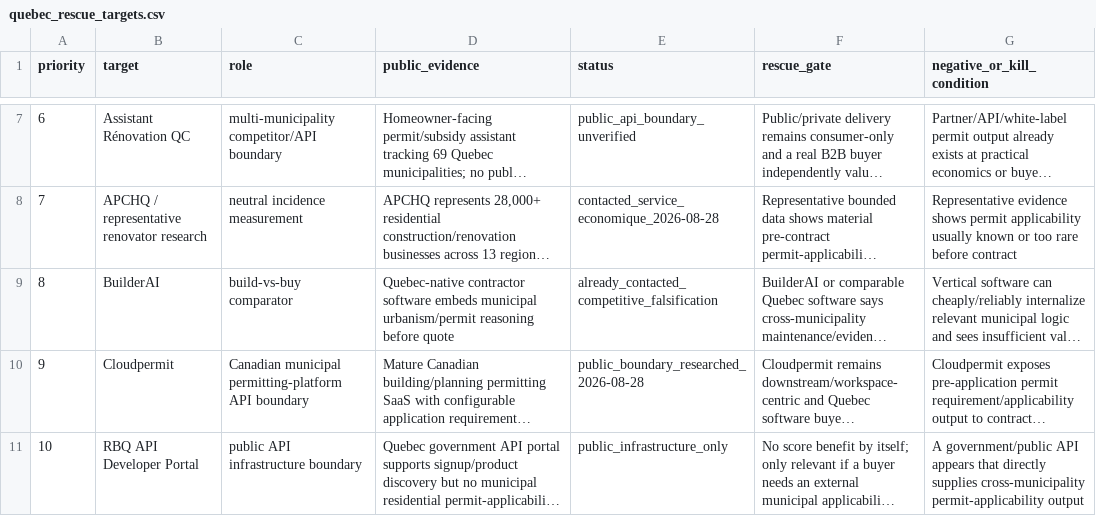
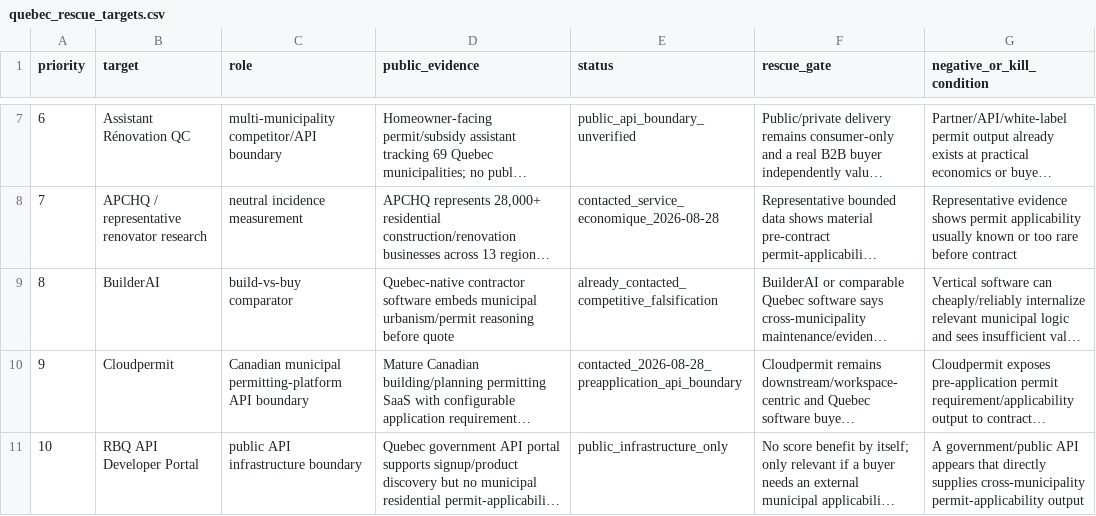
Before and after one commit to ChanghuLiu/projectpermit-mcp, a CSV file: data/quebec_rescue_targets.csv, drawn as a sheet; only a part is shown, gaps mark what is left out; long unchanged cells end in …; the diff names each change by its address in the sheet, - before the commit and + after, or states it on an @@ line.

Commit message:
Record Cloudpermit API-boundary outreach

```diff
--- a/data/quebec_rescue_targets.csv
+++ b/data/quebec_rescue_targets.csv
-E10 (status): public_boundary_researched_2026-08-28
+E10 (status): contacted_2026-08-28_preapplication_api_boundary
```
